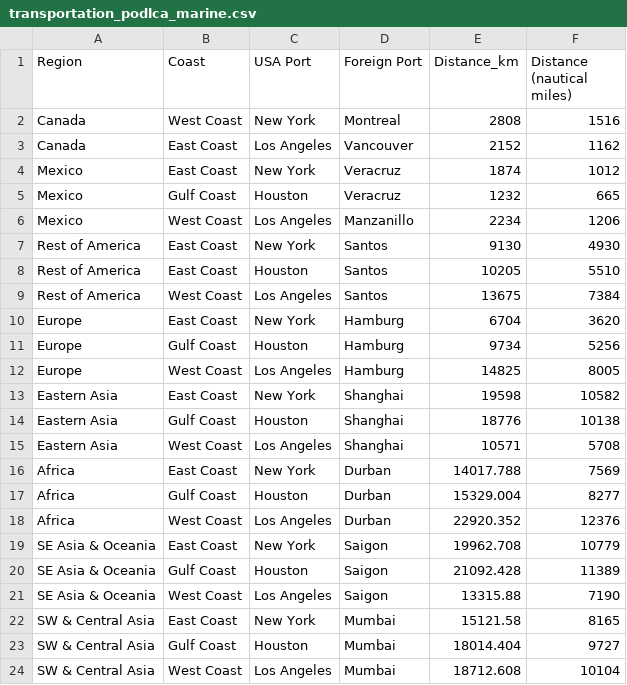
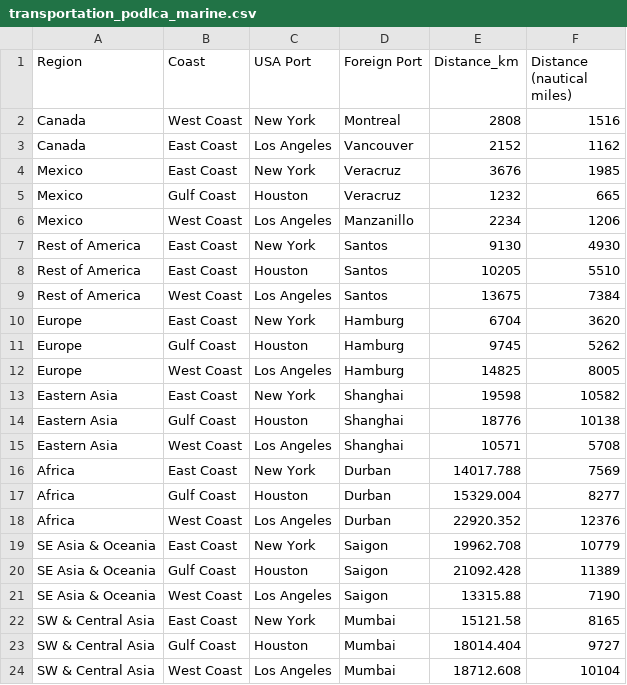
Before and after one commit to POD-LCA/pod_lca, a CSV file: data/transportation_podlca_marine.csv, drawn as a sheet.

Commit message:
- transportation dataset generation updates - force location option added to transport datasets

```diff
--- a/data/transportation_podlca_marine.csv
+++ b/data/transportation_podlca_marine.csv
@@ -3,3 +3,3 @@ Canada,West Coast,New York,Montreal,2808,1516
 Canada,East Coast,Los Angeles,Vancouver,2152,1162
-Mexico,East Coast,New York,Veracruz,1874,1012
+Mexico,East Coast,New York,Veracruz,3676,1985
 Mexico,Gulf Coast,Houston,Veracruz,1232,665
@@ -10,3 +10,3 @@ Rest of America,West Coast,Los Angeles,Santos,13675,7384
 Europe,East Coast,New York,Hamburg,6704,3620
-Europe,Gulf Coast,Houston,Hamburg,9734,5256
+Europe,Gulf Coast,Houston,Hamburg,9745,5262
 Europe,West Coast,Los Angeles,Hamburg,14825,8005
```
Also changed, not shown: 6 other files.
